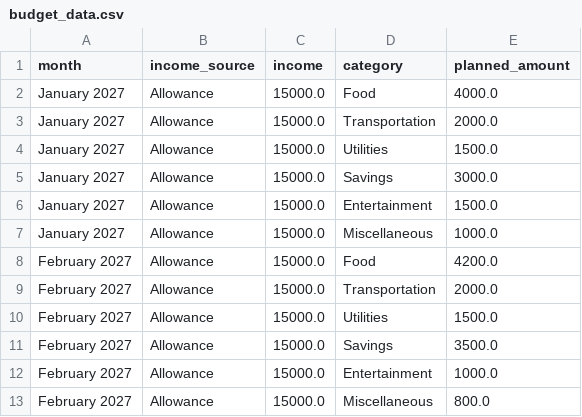
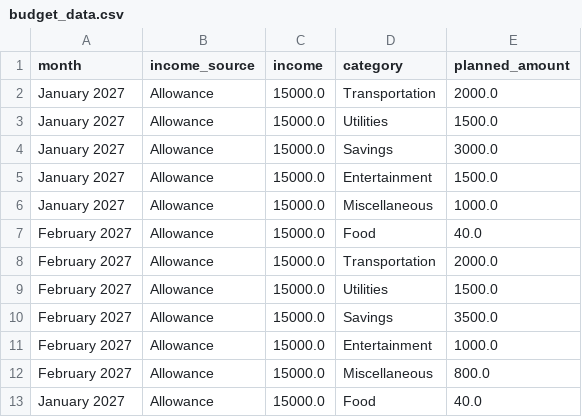
Before and after one commit to samuel-lim67/budget-buddy-lim-202605250, a CSV file: budget_data.csv, drawn as a sheet.

Commit message:
Budget Page v1

```diff
--- a/budget_data.csv
+++ b/budget_data.csv
@@ -1,3 +1,2 @@
 month,income_source,income,category,planned_amount
-January 2027,Allowance,15000.0,Food,4000.0
 January 2027,Allowance,15000.0,Transportation,2000.0
@@ -7,3 +6,3 @@ January 2027,Allowance,15000.0,Entertainment,1500.0
 January 2027,Allowance,15000.0,Miscellaneous,1000.0
-February 2027,Allowance,15000.0,Food,4200.0
+February 2027,Allowance,15000.0,Food,40.0
 February 2027,Allowance,15000.0,Transportation,2000.0
@@ -13 +12,2 @@ February 2027,Allowance,15000.0,Entertainment,1000.0
 February 2027,Allowance,15000.0,Miscellaneous,800.0
+January 2027,Allowance,15000.0,Food,40.0
```
Also changed, not shown: 1 other file.
